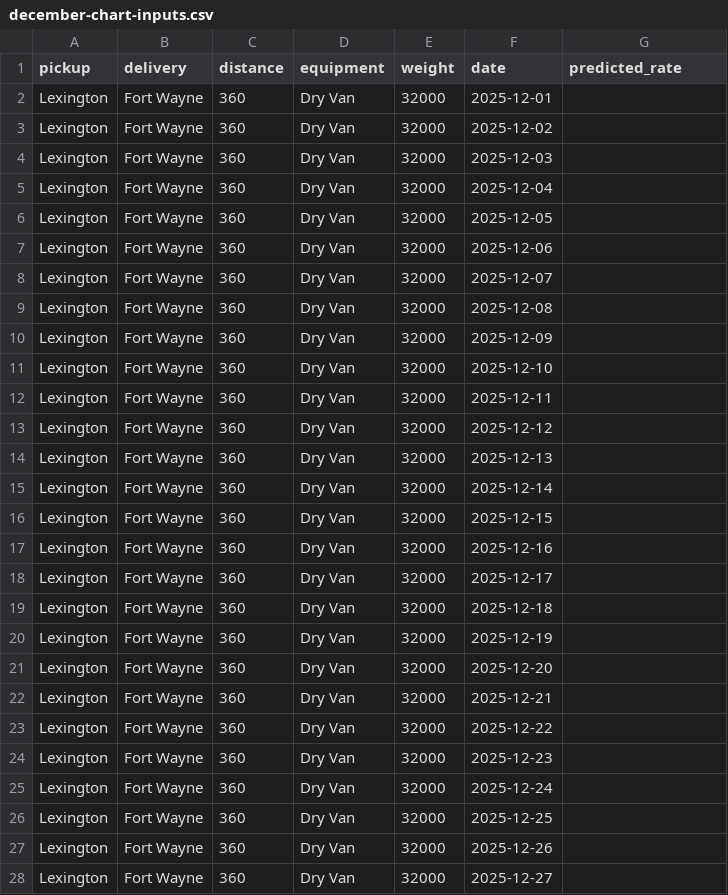
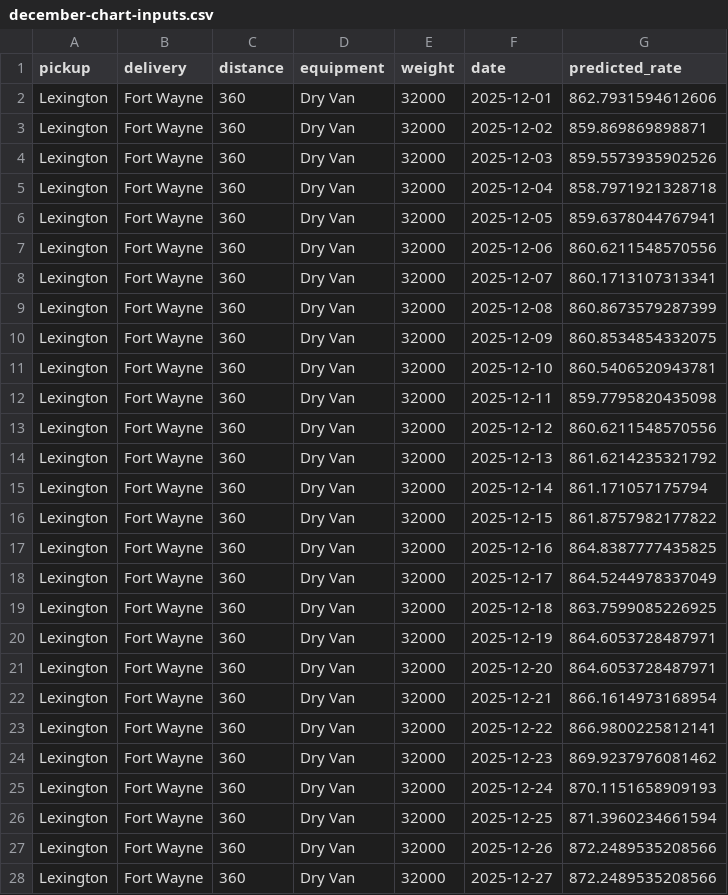
Before and after one commit to OwaisAbuSonaina/Freight_Rate_Prediction, a CSV file: dataset/december-chart-inputs.csv, drawn as a sheet; only a part is shown; the diff covers the shown part only.

```diff
--- a/dataset/december-chart-inputs.csv
+++ b/dataset/december-chart-inputs.csv
@@ -1,28 +1,28 @@
 pickup,delivery,distance,equipment,weight,date,predicted_rate
-Lexington,Fort Wayne,360,Dry Van,32000,2025-12-01,
-Lexington,Fort Wayne,360,Dry Van,32000,2025-12-02,
-Lexington,Fort Wayne,360,Dry Van,32000,2025-12-03,
-Lexington,Fort Wayne,360,Dry Van,32000,2025-12-04,
-Lexington,Fort Wayne,360,Dry Van,32000,2025-12-05,
-Lexington,Fort Wayne,360,Dry Van,32000,2025-12-06,
-Lexington,Fort Wayne,360,Dry Van,32000,2025-12-07,
-Lexington,Fort Wayne,360,Dry Van,32000,2025-12-08,
-Lexington,Fort Wayne,360,Dry Van,32000,2025-12-09,
-Lexington,Fort Wayne,360,Dry Van,32000,2025-12-10,
-Lexington,Fort Wayne,360,Dry Van,32000,2025-12-11,
-Lexington,Fort Wayne,360,Dry Van,32000,2025-12-12,
-Lexington,Fort Wayne,360,Dry Van,32000,2025-12-13,
-Lexington,Fort Wayne,360,Dry Van,32000,2025-12-14,
-Lexington,Fort Wayne,360,Dry Van,32000,2025-12-15,
-Lexington,Fort Wayne,360,Dry Van,32000,2025-12-16,
-Lexington,Fort Wayne,360,Dry Van,32000,2025-12-17,
-Lexington,Fort Wayne,360,Dry Van,32000,2025-12-18,
-Lexington,Fort Wayne,360,Dry Van,32000,2025-12-19,
-Lexington,Fort Wayne,360,Dry Van,32000,2025-12-20,
-Lexington,Fort Wayne,360,Dry Van,32000,2025-12-21,
-Lexington,Fort Wayne,360,Dry Van,32000,2025-12-22,
-Lexington,Fort Wayne,360,Dry Van,32000,2025-12-23,
-Lexington,Fort Wayne,360,Dry Van,32000,2025-12-24,
-Lexington,Fort Wayne,360,Dry Van,32000,2025-12-25,
-Lexington,Fort Wayne,360,Dry Van,32000,2025-12-26,
-Lexington,Fort Wayne,360,Dry Van,32000,2025-12-27,
+Lexington,Fort Wayne,360,Dry Van,32000,2025-12-01,862.7931594612606
+Lexington,Fort Wayne,360,Dry Van,32000,2025-12-02,859.869869898871
+Lexington,Fort Wayne,360,Dry Van,32000,2025-12-03,859.5573935902526
+Lexington,Fort Wayne,360,Dry Van,32000,2025-12-04,858.7971921328718
+Lexington,Fort Wayne,360,Dry Van,32000,2025-12-05,859.6378044767941
+Lexington,Fort Wayne,360,Dry Van,32000,2025-12-06,860.6211548570556
+Lexington,Fort Wayne,360,Dry Van,32000,2025-12-07,860.1713107313341
+Lexington,Fort Wayne,360,Dry Van,32000,2025-12-08,860.8673579287399
+Lexington,Fort Wayne,360,Dry Van,32000,2025-12-09,860.8534854332075
+Lexington,Fort Wayne,360,Dry Van,32000,2025-12-10,860.5406520943781
+Lexington,Fort Wayne,360,Dry Van,32000,2025-12-11,859.7795820435098
+Lexington,Fort Wayne,360,Dry Van,32000,2025-12-12,860.6211548570556
+Lexington,Fort Wayne,360,Dry Van,32000,2025-12-13,861.6214235321792
+Lexington,Fort Wayne,360,Dry Van,32000,2025-12-14,861.171057175794
+Lexington,Fort Wayne,360,Dry Van,32000,2025-12-15,861.8757982177822
+Lexington,Fort Wayne,360,Dry Van,32000,2025-12-16,864.8387777435825
+Lexington,Fort Wayne,360,Dry Van,32000,2025-12-17,864.5244978337049
+Lexington,Fort Wayne,360,Dry Van,32000,2025-12-18,863.7599085226925
+Lexington,Fort Wayne,360,Dry Van,32000,2025-12-19,864.6053728487971
+Lexington,Fort Wayne,360,Dry Van,32000,2025-12-20,864.6053728487971
+Lexington,Fort Wayne,360,Dry Van,32000,2025-12-21,866.1614973168954
+Lexington,Fort Wayne,360,Dry Van,32000,2025-12-22,866.9800225812141
+Lexington,Fort Wayne,360,Dry Van,32000,2025-12-23,869.9237976081462
+Lexington,Fort Wayne,360,Dry Van,32000,2025-12-24,870.1151658909193
+Lexington,Fort Wayne,360,Dry Van,32000,2025-12-25,871.3960234661594
+Lexington,Fort Wayne,360,Dry Van,32000,2025-12-26,872.2489535208566
+Lexington,Fort Wayne,360,Dry Van,32000,2025-12-27,872.2489535208566
```
Also changed, not shown: 4 edited cells elsewhere in this file, 4 other files.
